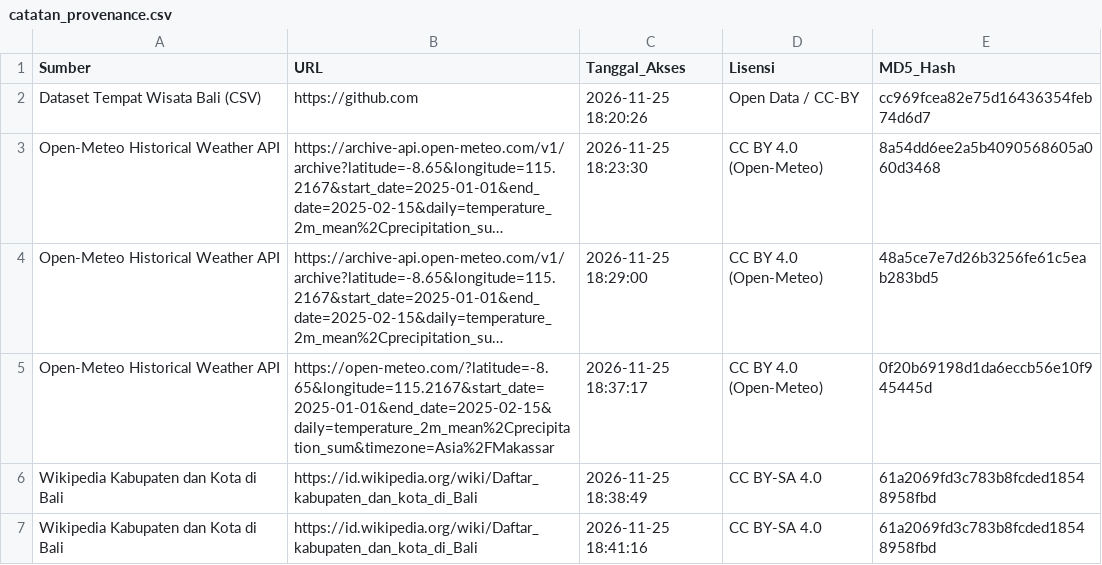
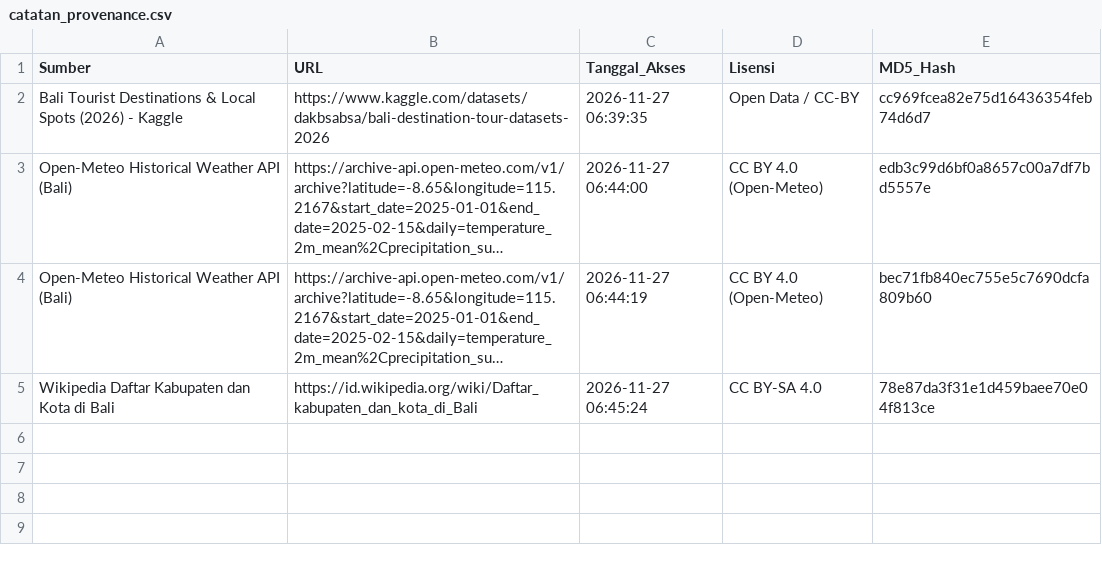
Before and after one commit to jackapolinarisa-25/UTS-DATA-ACQUISITION_2501010333, a CSV file: catatan_provenance.csv, drawn as a sheet; long unchanged cells end in …; removed rows and columns are numbered as before the commit, all else as after; the diff names each change by its address in the sheet, - before the commit and + after, or states it on an @@ line.

Commit message:
Perbaikan final: link Kaggle spesifik dan merge 3 sumber

```diff
--- a/catatan_provenance.csv
+++ b/catatan_provenance.csv
-A2 (Sumber): Dataset Tempat Wisata Bali (CSV)
+A2 (Sumber): Bali Tourist Destinations & Local Spots (2026) - Kaggle
-B2 (URL): https://github.com
+B2 (URL): https://www.kaggle.com/datasets/dakbsabsa/bali-destination-tour-datasets-2026
-C2 (Tanggal_Akses): 2026-11-25 18:20:26
+C2 (Tanggal_Akses): 2026-11-27 06:39:35
-A3:A4 (Sumber): Open-Meteo Historical Weather API
+A3:A4 (Sumber): Open-Meteo Historical Weather API (Bali)
-C3 (Tanggal_Akses): 2026-11-25 18:23:30
+C3 (Tanggal_Akses): 2026-11-27 06:44:00
-E3 (MD5_Hash): 8a54dd6ee2a5b4090568605a060d3468
+E3 (MD5_Hash): edb3c99d6bf0a8657c00a7df7bd5557e
-C4 (Tanggal_Akses): 2026-11-25 18:29:00
+C4 (Tanggal_Akses): 2026-11-27 06:44:19
-E4 (MD5_Hash): 48a5ce7e7d26b3256fe61c5eab283bd5
+E4 (MD5_Hash): bec71fb840ec755e5c7690dcfa809b60
-row 5: Open-Meteo Historical Weather API | https://open-meteo.com/?latitude=-8.65&longitude=115.2167&start_date=2025-01-01&end_date=2025-02-15&daily=temperature_2m_mean%2Cprecipitation_sum&timezone=Asia%2FMakassar | 2026-11-25 18:37:17 | CC BY 4.0 (Open-Meteo) | 0f20b69198d1da6eccb56e10f945445d
-row 6: Wikipedia Kabupaten dan Kota di Bali | https://id.wikipedia.org/wiki/Daftar_kabupaten_dan_kota_di_Bali | 2026-11-25 18:38:49 | CC BY-SA 4.0 | 61a2069fd3c783b8fcded18548958fbd
-A5 (Sumber): Wikipedia Kabupaten dan Kota di Bali
+A5 (Sumber): Wikipedia Daftar Kabupaten dan Kota di Bali
-C5 (Tanggal_Akses): 2026-11-25 18:41:16
+C5 (Tanggal_Akses): 2026-11-27 06:45:24
-E5 (MD5_Hash): 61a2069fd3c783b8fcded18548958fbd
+E5 (MD5_Hash): 78e87da3f31e1d459baee70e04f813ce
```
Also changed, not shown: 4 other files.
